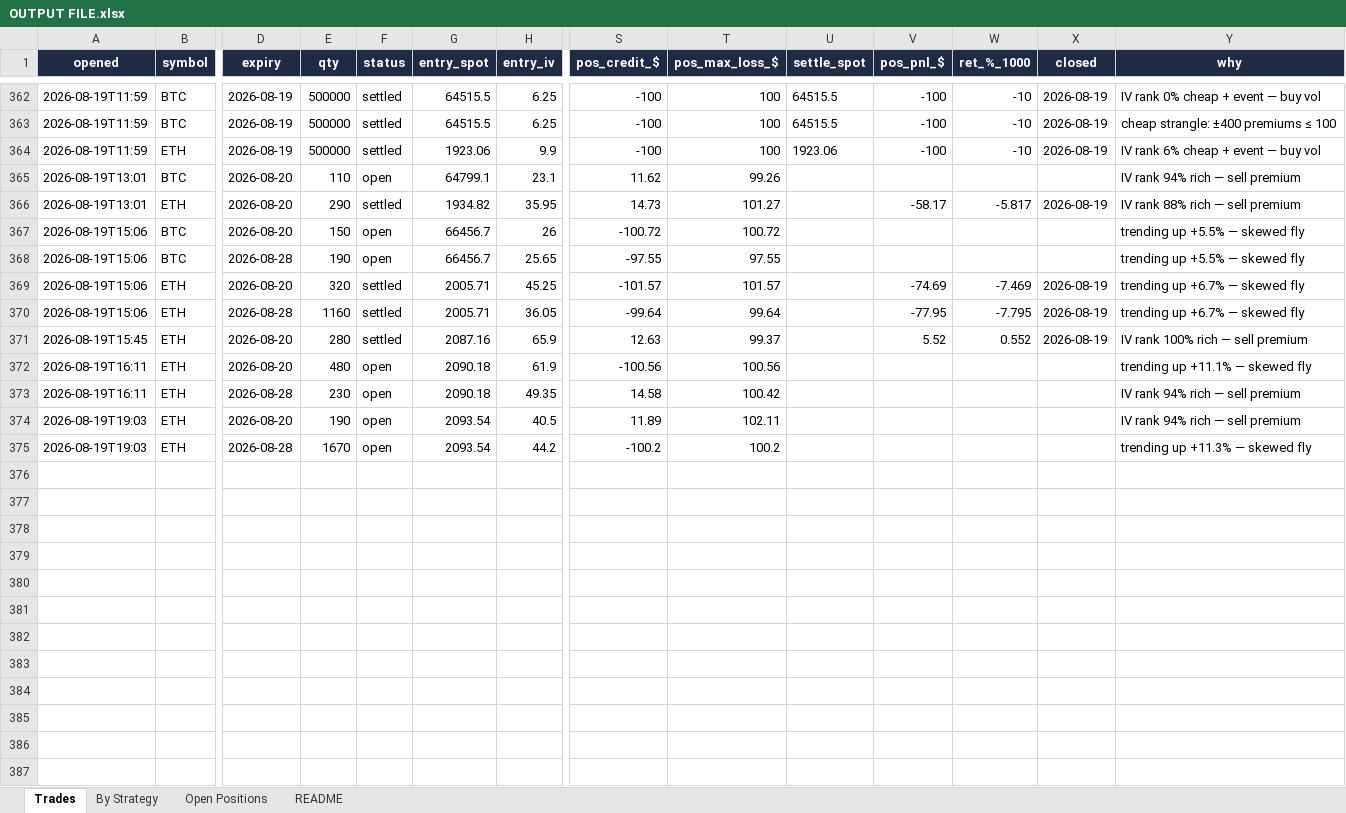
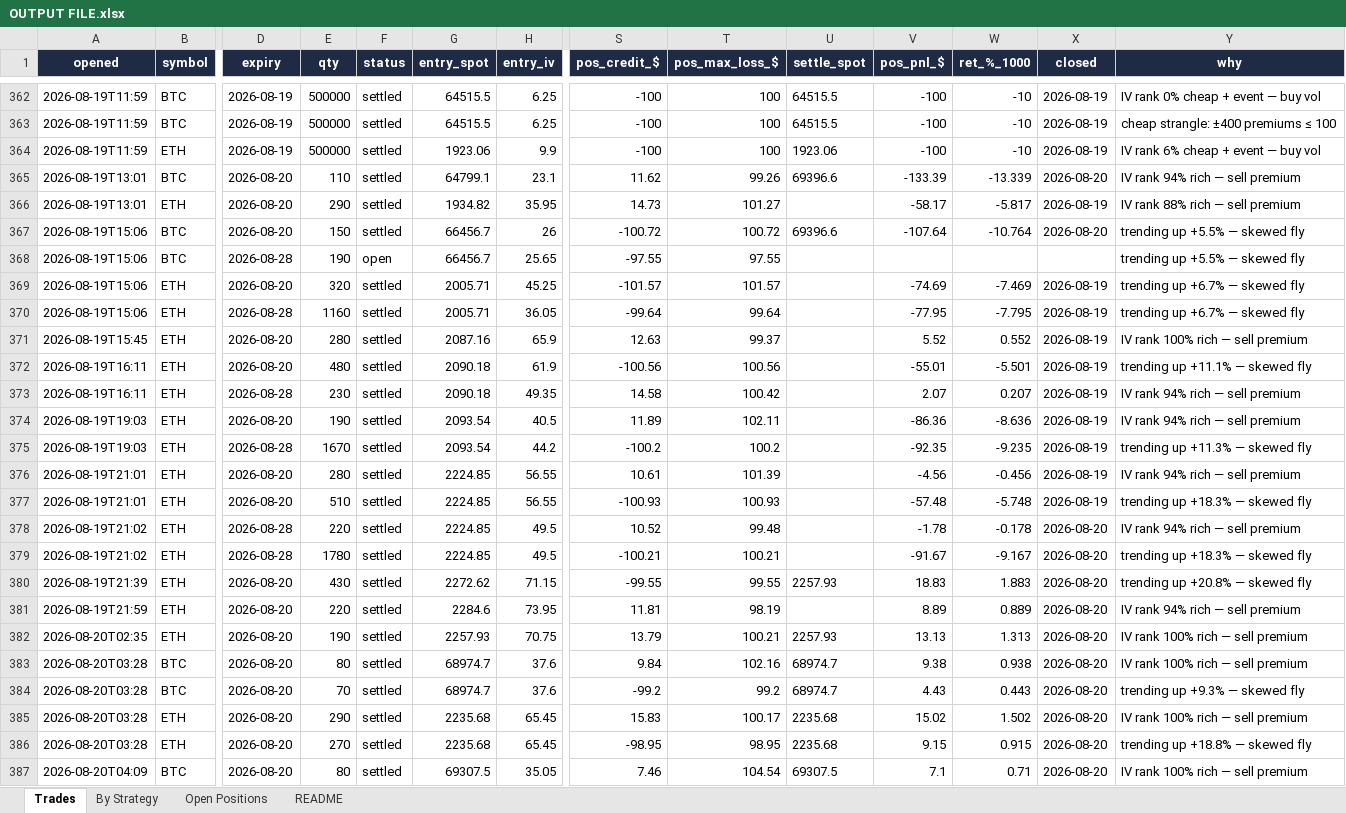
Before and after one commit to Ayushtambi2011/deltahedge-bot, an Excel workbook: OUTPUT FILE.xlsx, sheet Trades, drawn as a sheet; only a part is shown, gaps mark what is left out; values as stored, in another font and other column widths than the file's, no borders; rows hold the shown columns only; the diff covers the shown part only; the diff names each change by its address in the sheet, - before the commit and + after, or states it on an @@ line.

```diff
--- a/OUTPUT FILE.xlsx (sheet Trades)
+++ b/OUTPUT FILE.xlsx (sheet Trades)
-F365 (status): open
+F365 (status): settled
-U365 (settle_spot): (empty)
+U365 (settle_spot): 69396.6
-V365 (pos_pnl_$): (empty)
+V365 (pos_pnl_$): -133.39
-W365 (ret_%_1000): (empty)
+W365 (ret_%_1000): -13.339
-X365 (closed): (empty)
+X365 (closed): 2026-08-20
-F367 (status): open
+F367 (status): settled
-U367 (settle_spot): (empty)
+U367 (settle_spot): 69396.6
-V367 (pos_pnl_$): (empty)
+V367 (pos_pnl_$): -107.64
-W367 (ret_%_1000): (empty)
+W367 (ret_%_1000): -10.764
-X367 (closed): (empty)
+X367 (closed): 2026-08-20
-F372:F375 (status): open
+F372:F375 (status): settled
-V372 (pos_pnl_$): (empty)
+V372 (pos_pnl_$): -55.01
-W372 (ret_%_1000): (empty)
+W372 (ret_%_1000): -5.501
-X372:X375 (closed): (empty)
+X372:X375 (closed): 2026-08-19
-V373 (pos_pnl_$): (empty)
+V373 (pos_pnl_$): 2.07
-W373 (ret_%_1000): (empty)
+W373 (ret_%_1000): 0.207
-V374 (pos_pnl_$): (empty)
+V374 (pos_pnl_$): -86.36
-W374 (ret_%_1000): (empty)
+W374 (ret_%_1000): -8.636
-V375 (pos_pnl_$): (empty)
+V375 (pos_pnl_$): -92.35
-W375 (ret_%_1000): (empty)
+W375 (ret_%_1000): -9.235
+row 376: 2026-08-19T21:01 | ETH | 2026-08-20 | 280 | settled | 2224.85 | 56.55 | 10.61 | 101.39 |  | -4.56 | -0.456 | 2026-08-19 | IV rank 94% rich — sell premium
+row 377: 2026-08-19T21:01 | ETH | 2026-08-20 | 510 | settled | 2224.85 | 56.55 | -100.93 | 100.93 |  | -57.48 | -5.748 | 2026-08-19 | trending up +18.3% — skewed fly
+row 378: 2026-08-19T21:02 | ETH | 2026-08-28 | 220 | settled | 2224.85 | 49.5 | 10.52 | 99.48 |  | -1.78 | -0.178 | 2026-08-20 | IV rank 94% rich — sell premium
+row 379: 2026-08-19T21:02 | ETH | 2026-08-28 | 1780 | settled | 2224.85 | 49.5 | -100.21 | 100.21 |  | -91.67 | -9.167 | 2026-08-20 | trending up +18.3% — skewed fly
+row 380: 2026-08-19T21:39 | ETH | 2026-08-20 | 430 | settled | 2272.62 | 71.15 | -99.55 | 99.55 | 2257.93 | 18.83 | 1.883 | 2026-08-20 | trending up +20.8% — skewed fly
+row 381: 2026-08-19T21:59 | ETH | 2026-08-20 | 220 | settled | 2284.6 | 73.95 | 11.81 | 98.19 |  | 8.89 | 0.889 | 2026-08-20 | IV rank 94% rich — sell premium
+row 382: 2026-08-20T02:35 | ETH | 2026-08-20 | 190 | settled | 2257.93 | 70.75 | 13.79 | 100.21 | 2257.93 | 13.13 | 1.313 | 2026-08-20 | IV rank 100% rich — sell premium
+row 383: 2026-08-20T03:28 | BTC | 2026-08-20 | 80 | settled | 68974.7 | 37.6 | 9.84 | 102.16 | 68974.7 | 9.38 | 0.938 | 2026-08-20 | IV rank 100% rich — sell premium
+row 384: 2026-08-20T03:28 | BTC | 2026-08-20 | 70 | settled | 68974.7 | 37.6 | -99.2 | 99.2 | 68974.7 | 4.43 | 0.443 | 2026-08-20 | trending up +9.3% — skewed fly
+row 385: 2026-08-20T03:28 | ETH | 2026-08-20 | 290 | settled | 2235.68 | 65.45 | 15.83 | 100.17 | 2235.68 | 15.02 | 1.502 | 2026-08-20 | IV rank 100% rich — sell premium
+row 386: 2026-08-20T03:28 | ETH | 2026-08-20 | 270 | settled | 2235.68 | 65.45 | -98.95 | 98.95 | 2235.68 | 9.15 | 0.915 | 2026-08-20 | trending up +18.8% — skewed fly
+row 387: 2026-08-20T04:09 | BTC | 2026-08-20 | 80 | settled | 69307.5 | 35.05 | 7.46 | 104.54 | 69307.5 | 7.1 | 0.71 | 2026-08-20 | IV rank 100% rich — sell premium
```
Also changed, not shown: 56 added rows elsewhere in this sheet, sheet Open Positions, sheet By Strategy, sheet README, 1 other file.
